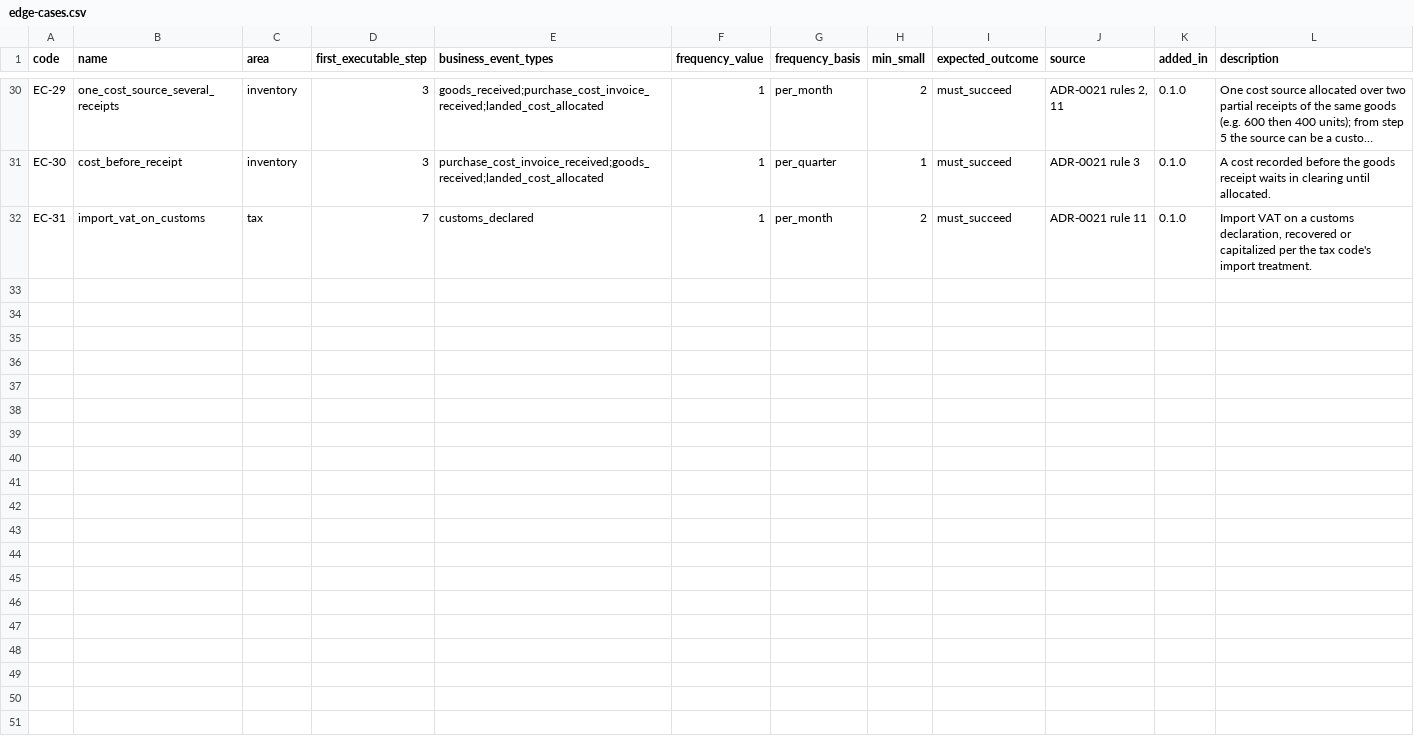
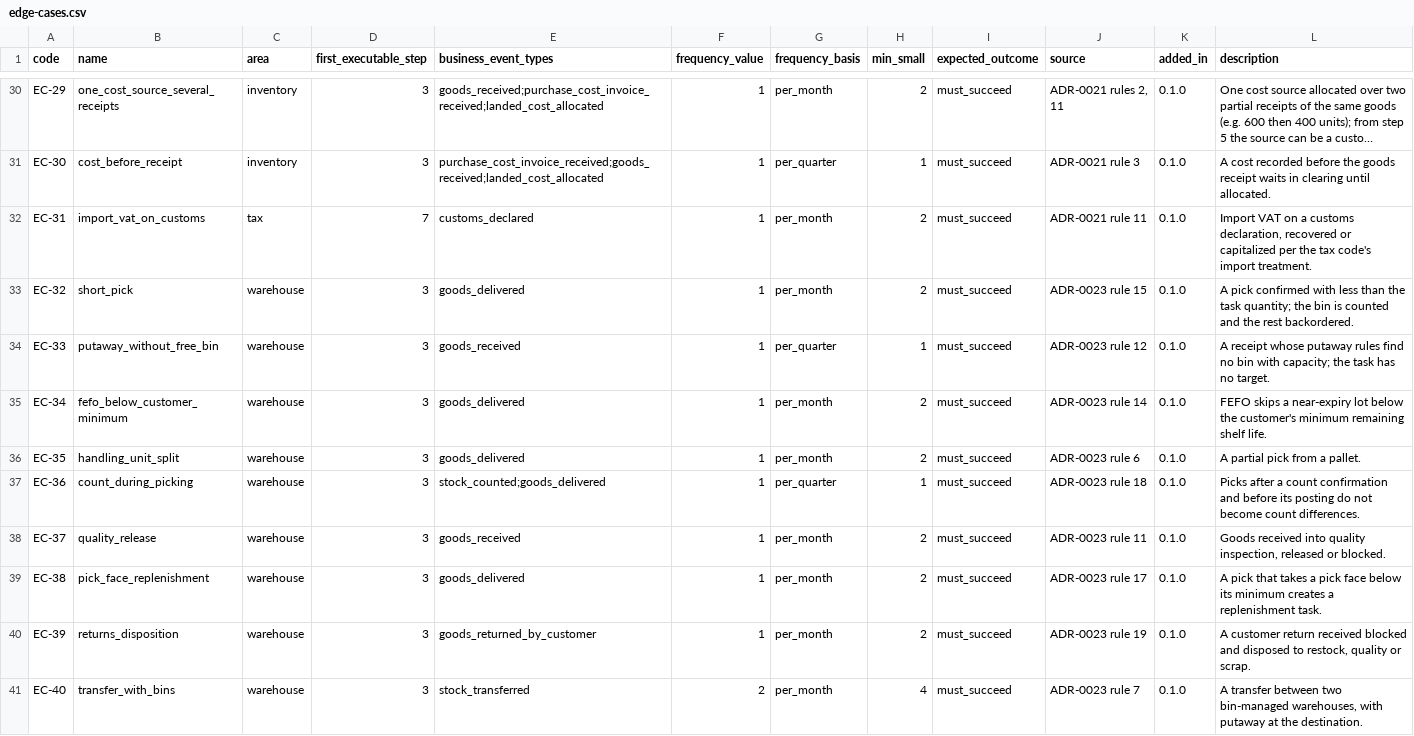
Before and after one commit to AnGaudium/ERPMe, a CSV file: docs/catalogs/edge-cases.csv, drawn as a sheet; only a part is shown, gaps mark what is left out; long unchanged cells end in …; the diff names each change by its address in the sheet, - before the commit and + after, or states it on an @@ line.

```diff
--- a/docs/catalogs/edge-cases.csv
+++ b/docs/catalogs/edge-cases.csv
+row 33: EC-32 | short_pick | warehouse | 3 | goods_delivered | 1 | per_month | 2 | must_succeed | ADR-0023 rule 15 | 0.1.0 | A pick confirmed with less than the task quantity; the bin is counted and the rest backordered.
+row 34: EC-33 | putaway_without_free_bin | warehouse | 3 | goods_received | 1 | per_quarter | 1 | must_succeed | ADR-0023 rule 12 | 0.1.0 | A receipt whose putaway rules find no bin with capacity; the task has no target.
+row 35: EC-34 | fefo_below_customer_minimum | warehouse | 3 | goods_delivered | 1 | per_month | 2 | must_succeed | ADR-0023 rule 14 | 0.1.0 | FEFO skips a near-expiry lot below the customer's minimum remaining shelf life.
+row 36: EC-35 | handling_unit_split | warehouse | 3 | goods_delivered | 1 | per_month | 2 | must_succeed | ADR-0023 rule 6 | 0.1.0 | A partial pick from a pallet.
+row 37: EC-36 | count_during_picking | warehouse | 3 | stock_counted;goods_delivered | 1 | per_quarter | 1 | must_succeed | ADR-0023 rule 18 | 0.1.0 | Picks after a count confirmation and before its posting do not become count differences.
+row 38: EC-37 | quality_release | warehouse | 3 | goods_received | 1 | per_month | 2 | must_succeed | ADR-0023 rule 11 | 0.1.0 | Goods received into quality inspection, released or blocked.
+row 39: EC-38 | pick_face_replenishment | warehouse | 3 | goods_delivered | 1 | per_month | 2 | must_succeed | ADR-0023 rule 17 | 0.1.0 | A pick that takes a pick face below its minimum creates a replenishment task.
+row 40: EC-39 | returns_disposition | warehouse | 3 | goods_returned_by_customer | 1 | per_month | 2 | must_succeed | ADR-0023 rule 19 | 0.1.0 | A customer return received blocked and disposed to restock, quality or scrap.
+row 41: EC-40 | transfer_with_bins | warehouse | 3 | stock_transferred | 2 | per_month | 4 | must_succeed | ADR-0023 rule 7 | 0.1.0 | A transfer between two bin-managed warehouses, with putaway at the destination.
```
Also changed, not shown: docs/catalogs/invariants.csv, 19 other files.
